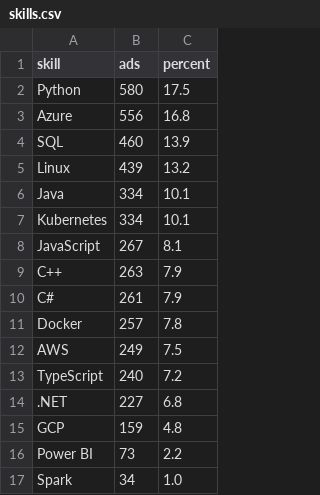
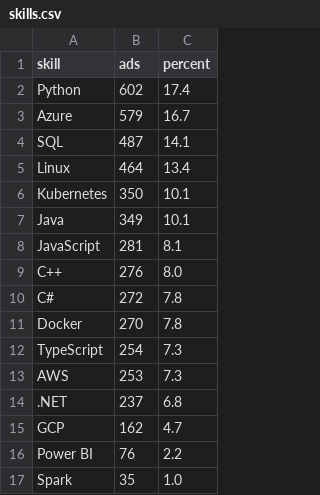
Before and after one commit to Daggerabuse/sweden-jobs, a CSV file: results/skills.csv, drawn as a sheet.

```diff
--- a/results/skills.csv
+++ b/results/skills.csv
@@ -1,17 +1,17 @@
 skill,ads,percent
-Python,580,17.5
-Azure,556,16.8
-SQL,460,13.9
-Linux,439,13.2
-Java,334,10.1
-Kubernetes,334,10.1
-JavaScript,267,8.1
-C++,263,7.9
-C#,261,7.9
-Docker,257,7.8
-AWS,249,7.5
-TypeScript,240,7.2
-.NET,227,6.8
-GCP,159,4.8
-Power BI,73,2.2
-Spark,34,1.0
+Python,602,17.4
+Azure,579,16.7
+SQL,487,14.1
+Linux,464,13.4
+Kubernetes,350,10.1
+Java,349,10.1
+JavaScript,281,8.1
+C++,276,8.0
+C#,272,7.8
+Docker,270,7.8
+TypeScript,254,7.3
+AWS,253,7.3
+.NET,237,6.8
+GCP,162,4.7
+Power BI,76,2.2
+Spark,35,1.0
```
Also changed, not shown: 5 other files.
